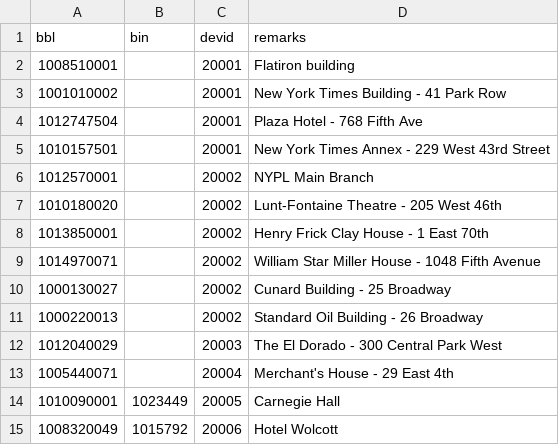
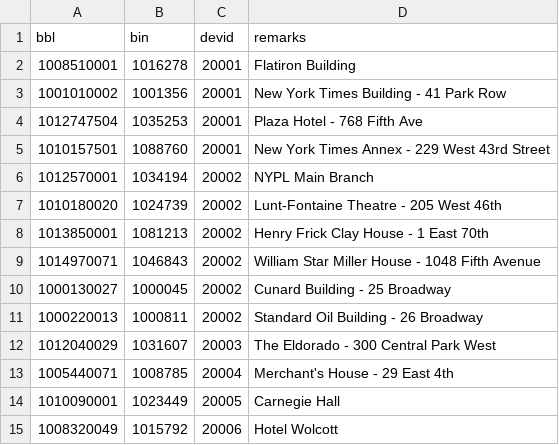
Before and after one commit to heatseeknyc/landlord-lookup-pipeline, a CSV file: proto/misc/dev-rel.csv, drawn as a sheet.

Commit message:
add missing BINs

```diff
--- a/proto/misc/dev-rel.csv
+++ b/proto/misc/dev-rel.csv
@@ -1,14 +1,14 @@
 bbl,bin,devid,remarks
-1008510001,,20001,Flatiron building
-1001010002,,20001,New York Times Building - 41 Park Row
-1012747504,,20001,Plaza Hotel - 768 Fifth Ave
-1010157501,,20001,New York Times Annex - 229 West 43rd Street
-1012570001,,20002,NYPL Main Branch
-1010180020,,20002,Lunt-Fontaine Theatre - 205 West 46th
-1013850001,,20002,Henry Frick Clay House - 1 East 70th
-1014970071,,20002,William Star Miller House - 1048 Fifth Avenue
-1000130027,,20002,Cunard Building - 25 Broadway
-1000220013,,20002,Standard Oil Building - 26 Broadway
-1012040029,,20003,The El Dorado - 300 Central Park West
-1005440071,,20004,Merchant's House - 29 East 4th
+1008510001,1016278,20001,Flatiron Building
+1001010002,1001356,20001,New York Times Building - 41 Park Row
+1012747504,1035253,20001,Plaza Hotel - 768 Fifth Ave
+1010157501,1088760,20001,New York Times Annex - 229 West 43rd Street
+1012570001,1034194,20002,NYPL Main Branch
+1010180020,1024739,20002,Lunt-Fontaine Theatre - 205 West 46th
+1013850001,1081213,20002,Henry Frick Clay House - 1 East 70th
+1014970071,1046843,20002,William Star Miller House - 1048 Fifth Avenue
+1000130027,1000045,20002,Cunard Building - 25 Broadway
+1000220013,1000811,20002,Standard Oil Building - 26 Broadway
+1012040029,1031607,20003,The Eldorado - 300 Central Park West
+1005440071,1008785,20004,Merchant's House - 29 East 4th
 1010090001,1023449,20005,Carnegie Hall
```
